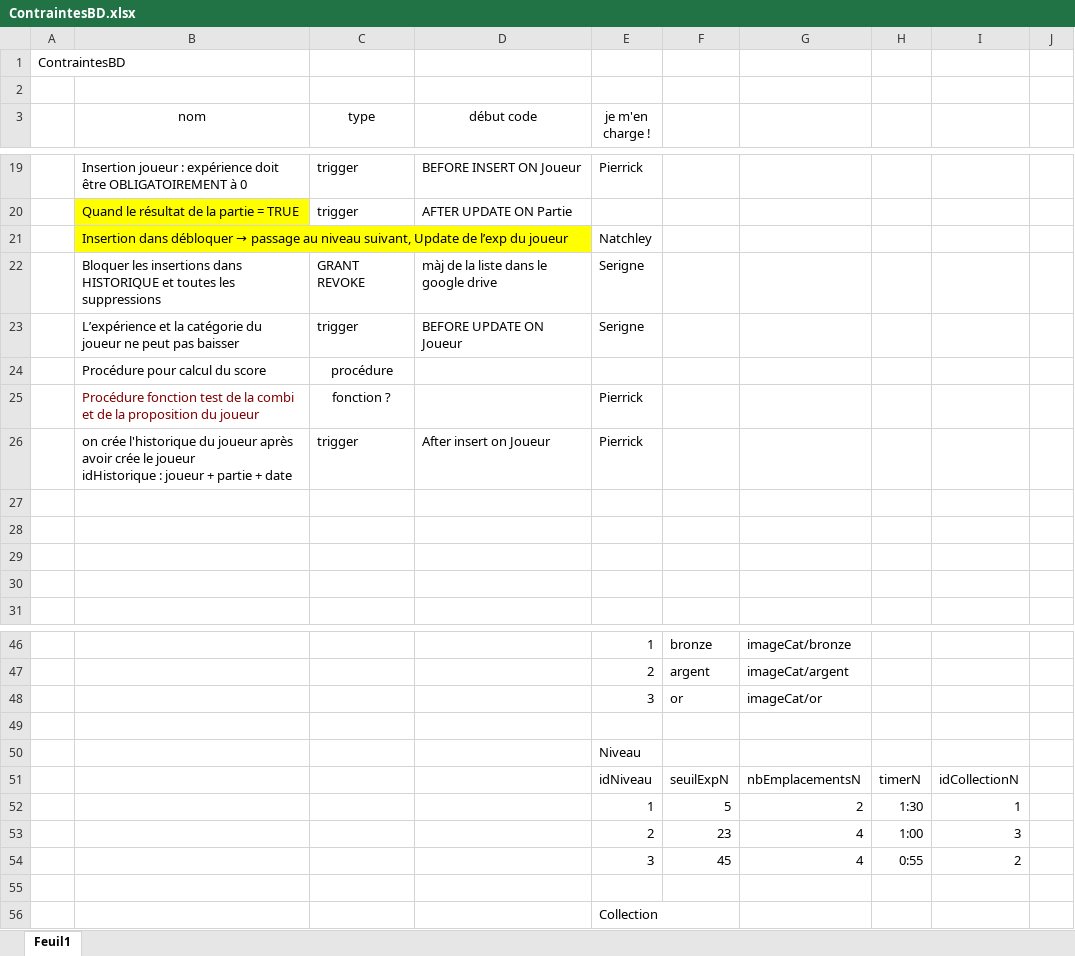
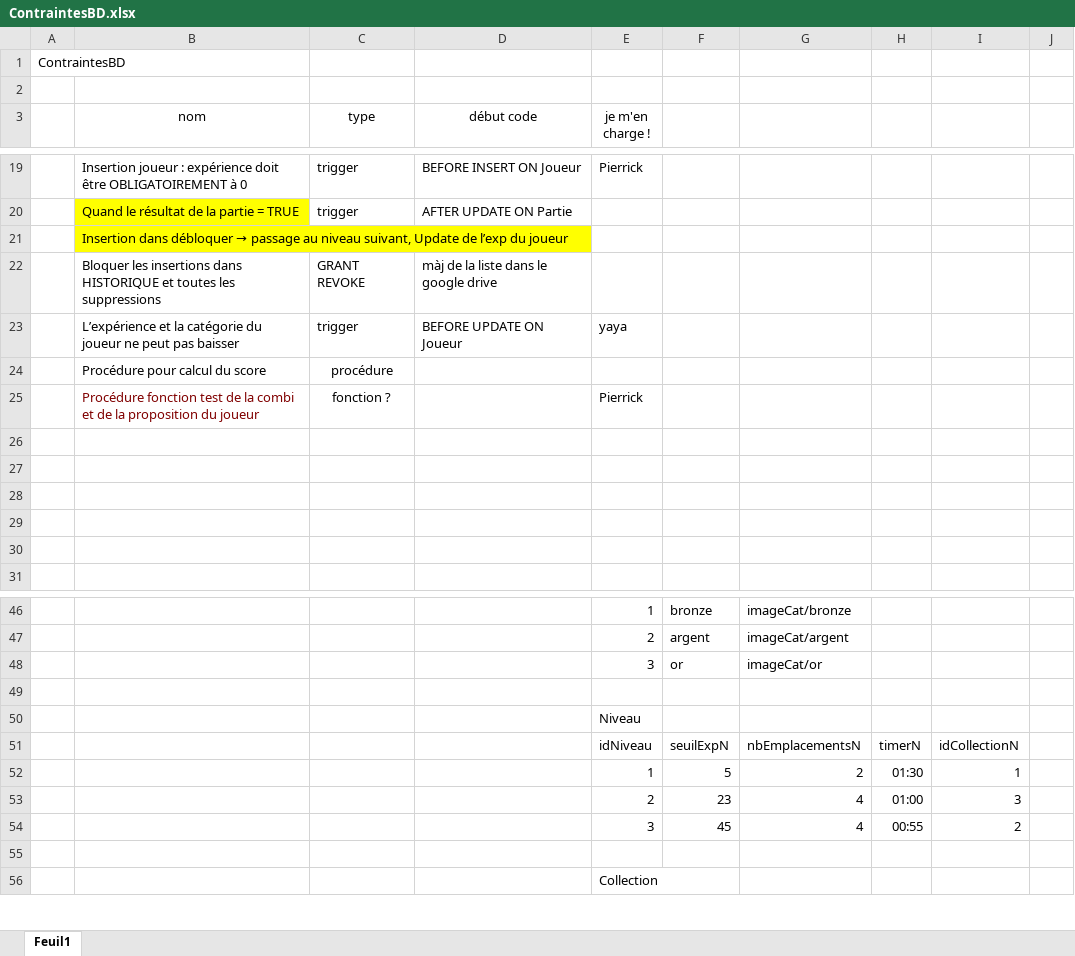
Before and after one commit to PROJETSID/BDD, an Excel workbook: ContraintesBD.xlsx, sheet Feuil1, drawn as a sheet; only a part is shown, gaps mark what is left out; values as stored, in another font and other column widths than the file's, no borders; ↵ is a line break in a cell; the diff names each change by its address in the sheet, - before the commit and + after, or states it on an @@ line.

Commit message:
traitement des triggers

```diff
--- a/ContraintesBD.xlsx (sheet Feuil1)
+++ b/ContraintesBD.xlsx (sheet Feuil1)
-E21 (je m'en charge !): Natchley
+E21 (je m'en charge !): (empty)
-E22 (je m'en charge !): Serigne
+E22 (je m'en charge !): (empty)
-E23 (je m'en charge !): Serigne
+E23 (je m'en charge !): yaya
-row 26:  | on crée l'historique du joueur après avoir crée le joueur ↵ idHistorique : joueur + partie + date | trigger | After insert on Joueur | Pierrick
+row 26: (empty)
-H52: 1:30
+H52: 01:30
-H53: 1:00
+H53: 01:00
-H54: 0:55
+H54: 00:55
```
Also changed, not shown: 1 other file.
